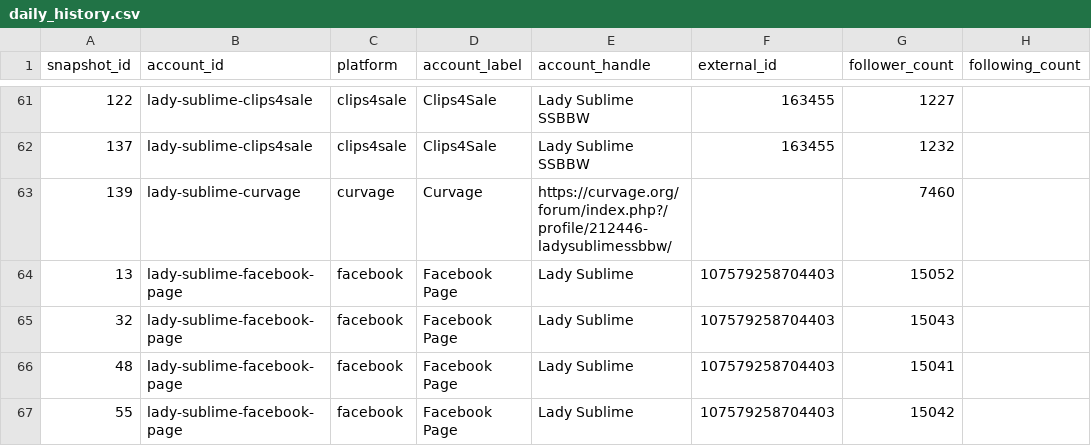
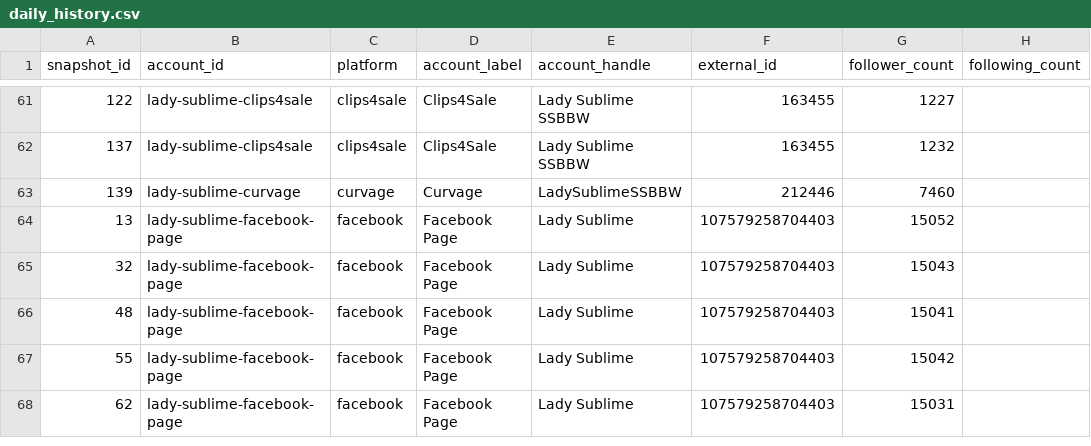
Before and after one commit to Trippaeon3/sublime-social-tracker-site, a CSV file: dashboard/data/daily_history.csv, drawn as a sheet; only a part is shown, gaps mark what is left out; the shorter side is filled out with more unchanged rows; the diff names each change by its address in the sheet, - before the commit and + after, or states it on an @@ line.

```diff
--- a/dashboard/data/daily_history.csv
+++ b/dashboard/data/daily_history.csv
-E63 (account_handle): https://curvage.org/forum/index.php?/profile/212446-ladysublimessbbw/
+E63 (account_handle): LadySublimeSSBBW
-F63 (external_id): (empty)
+F63 (external_id): 212446
```
Also changed, not shown: dashboard/data/platform_summary.csv, dashboard/data/source_freshness.csv, 2 other files.
